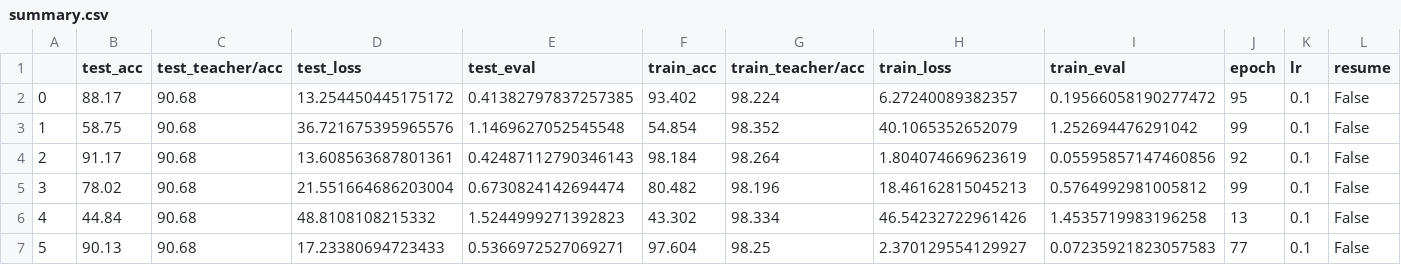
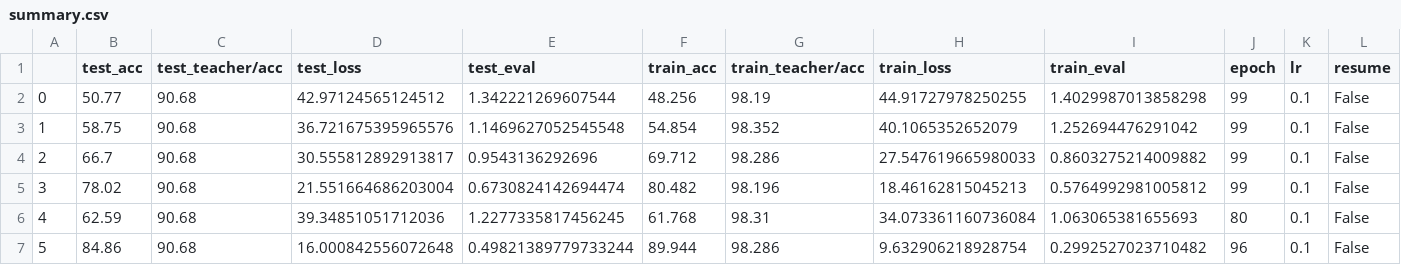
Before and after one commit to jpcosec/Memoria, a CSV file: Cifar10/ResNet101/students/ResNet18/summary.csv, drawn as a sheet; only a part is shown; the diff covers the shown part only; the diff names each change by its address in the sheet, - before the commit and + after, or states it on an @@ line.

Commit message:
pre- new losses adding

```diff
--- a/Cifar10/ResNet101/students/ResNet18/summary.csv
+++ b/Cifar10/ResNet101/students/ResNet18/summary.csv
-B2 (test_acc): 88.17
+B2 (test_acc): 50.77
-D2 (test_loss): 13.254450445175172
+D2 (test_loss): 42.97124565124512
-E2 (test_eval): 0.41382797837257385
+E2 (test_eval): 1.342221269607544
-F2 (train_acc): 93.402
+F2 (train_acc): 48.256
-G2 (train_teacher/acc): 98.224
+G2 (train_teacher/acc): 98.19
-H2 (train_loss): 6.27240089382357
+H2 (train_loss): 44.91727978250255
-I2 (train_eval): 0.19566058190277472
+I2 (train_eval): 1.4029987013858298
-J2 (epoch): 95
+J2 (epoch): 99
-B4 (test_acc): 91.17
+B4 (test_acc): 66.7
-D4 (test_loss): 13.608563687801361
+D4 (test_loss): 30.555812892913817
-E4 (test_eval): 0.42487112790346143
+E4 (test_eval): 0.9543136292696
-F4 (train_acc): 98.184
+F4 (train_acc): 69.712
-G4 (train_teacher/acc): 98.264
+G4 (train_teacher/acc): 98.286
-H4 (train_loss): 1.804074669623619
+H4 (train_loss): 27.547619665980033
-I4 (train_eval): 0.05595857147460856
+I4 (train_eval): 0.8603275214009882
-J4 (epoch): 92
+J4 (epoch): 99
-B6 (test_acc): 44.84
+B6 (test_acc): 62.59
-D6 (test_loss): 48.8108108215332
+D6 (test_loss): 39.34851051712036
-E6 (test_eval): 1.5244999271392823
+E6 (test_eval): 1.2277335817456245
-F6 (train_acc): 43.302
+F6 (train_acc): 61.768
-G6 (train_teacher/acc): 98.334
+G6 (train_teacher/acc): 98.31
-H6 (train_loss): 46.54232722961426
+H6 (train_loss): 34.073361160736084
-I6 (train_eval): 1.4535719983196258
+I6 (train_eval): 1.063065381655693
-J6 (epoch): 13
+J6 (epoch): 80
-B7 (test_acc): 90.13
+B7 (test_acc): 84.86
-D7 (test_loss): 17.23380694723433
+D7 (test_loss): 16.000842556072648
-E7 (test_eval): 0.5366972527069271
+E7 (test_eval): 0.49821389779733244
-F7 (train_acc): 97.604
+F7 (train_acc): 89.944
-G7 (train_teacher/acc): 98.25
+G7 (train_teacher/acc): 98.286
-H7 (train_loss): 2.370129554129927
+H7 (train_loss): 9.632906218928754
-I7 (train_eval): 0.07235921823057583
+I7 (train_eval): 0.2992527023710482
-J7 (epoch): 77
+J7 (epoch): 96
```
Also changed, not shown: 24 edited cells elsewhere in this file.
